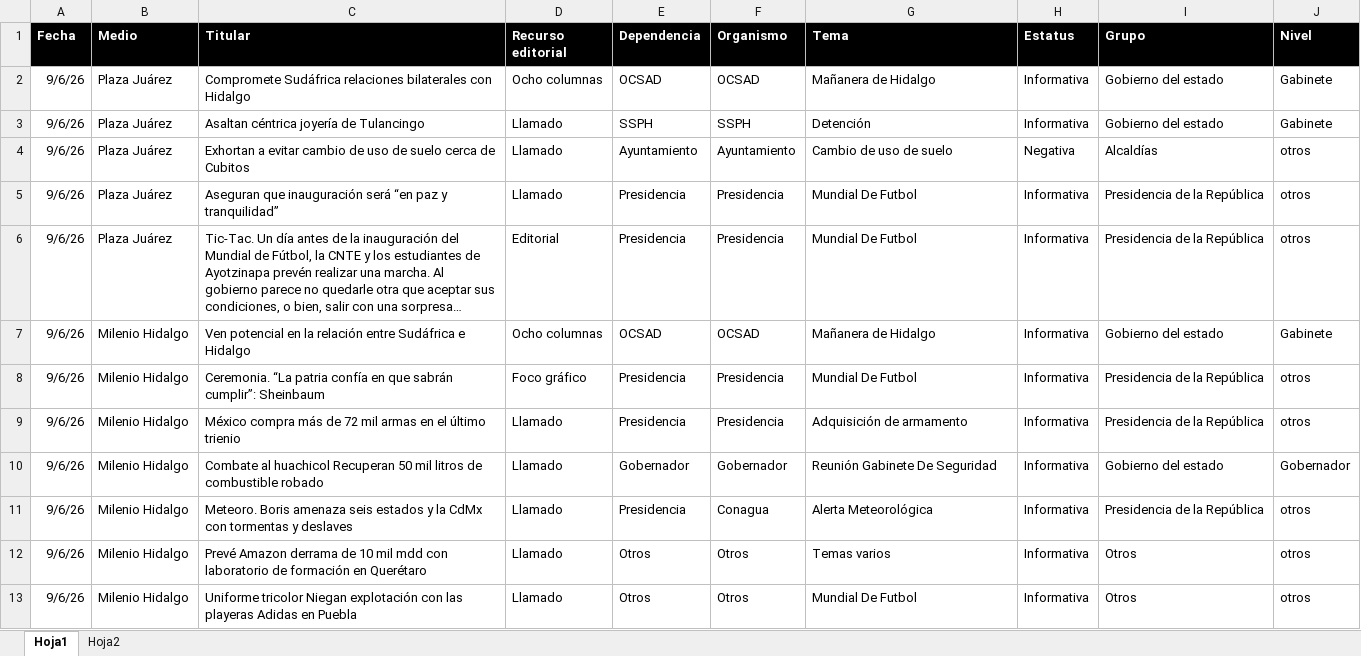
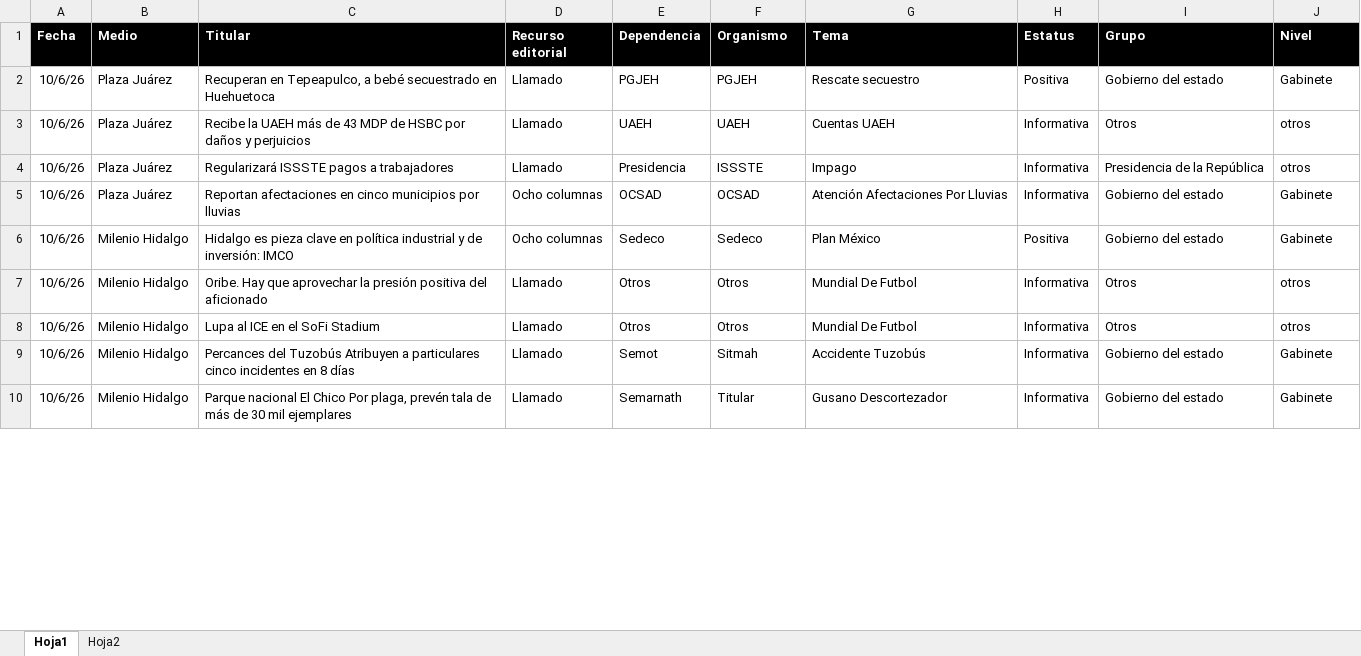
Before and after one commit to thelonious9/Reporteportadas, an Excel workbook: MuestraPortadas.xlsx, sheet Hoja1, drawn as a sheet; only a part is shown; values as stored, in another font and other column widths than the file's, no borders; table styles not drawn; removed rows and columns are numbered as before the commit, all else as after; the diff covers the shown part only; the diff names each change by its address in the sheet, - before the commit and + after, or states it on an @@ line.

```diff
--- a/MuestraPortadas.xlsx (sheet Hoja1)
+++ b/MuestraPortadas.xlsx (sheet Hoja1)
-row 2: 9/6/26 | Plaza Juárez | Compromete Sudáfrica relaciones bilaterales con Hidalgo | Ocho columnas | OCSAD | OCSAD | Mañanera de Hidalgo | Informativa | Gobierno del estado | Gabinete
-A2 (Fecha): 9/6/26
+A2 (Fecha): 10/6/26
-C2 (Titular): Asaltan céntrica joyería de Tulancingo
+C2 (Titular): Recuperan en Tepeapulco, a bebé secuestrado en Huehuetoca
-E2 (Dependencia): SSPH
+E2 (Dependencia): PGJEH
-F2 (Organismo): SSPH
+F2 (Organismo): PGJEH
-G2 (Tema): Detención
+G2 (Tema): Rescate secuestro
-H2 (Estatus): Informativa
+H2 (Estatus): Positiva
-row 4: 9/6/26 | Plaza Juárez | Exhortan a evitar cambio de uso de suelo cerca de Cubitos | Llamado | Ayuntamiento | Ayuntamiento | Cambio de uso de suelo | Negativa | Alcaldías | otros
+row 3: 10/6/26 | Plaza Juárez | Recibe la UAEH más de 43 MDP de HSBC por daños y perjuicios | Llamado | UAEH | UAEH | Cuentas UAEH | Informativa | Otros | otros
-A4 (Fecha): 9/6/26
+A4 (Fecha): 10/6/26
-C4 (Titular): Aseguran que inauguración será “en paz y tranquilidad”
+C4 (Titular): Regularizará ISSSTE pagos a trabajadores
-F4 (Organismo): Presidencia
+F4 (Organismo): ISSSTE
-G4 (Tema): Mundial De Futbol
+G4 (Tema): Impago
-row 6: 9/6/26 | Plaza Juárez | Tic-Tac. Un día antes de la inauguración del Mundial de Fútbol, la CNTE y los estudiantes de Ayotzinapa prevén realizar una marcha. Al gobierno parece no quedarle otra que aceptar sus condiciones, o bien, salir con una sorpresa… | Editorial | Presidencia | Presidencia | Mundial De Futbol | Informativa | Presidencia de la República | otros
-A5 (Fecha): 9/6/26
+A5 (Fecha): 10/6/26
-B5 (Medio): Milenio Hidalgo
+B5 (Medio): Plaza Juárez
-C5 (Titular): Ven potencial en la relación entre Sudáfrica e Hidalgo
+C5 (Titular): Reportan afectaciones en cinco municipios por lluvias
-G5 (Tema): Mañanera de Hidalgo
+G5 (Tema): Atención Afectaciones Por Lluvias
-row 8: 9/6/26 | Milenio Hidalgo | Ceremonia. “La patria confía en que sabrán cumplir”: Sheinbaum | Foco gráfico | Presidencia | Presidencia | Mundial De Futbol | Informativa | Presidencia de la República | otros
-row 9: 9/6/26 | Milenio Hidalgo | México compra más de 72 mil armas en el último trienio | Llamado | Presidencia | Presidencia | Adquisición de armamento | Informativa | Presidencia de la República | otros
-row 10: 9/6/26 | Milenio Hidalgo | Combate al huachicol Recuperan 50 mil litros de combustible robado | Llamado | Gobernador | Gobernador | Reunión Gabinete De Seguridad | Informativa | Gobierno del estado | Gobernador
-row 11: 9/6/26 | Milenio Hidalgo | Meteoro. Boris amenaza seis estados y la CdMx con tormentas y deslaves | Llamado | Presidencia | Conagua | Alerta Meteorológica | Informativa | Presidencia de la República | otros
+row 6: 10/6/26 | Milenio Hidalgo | Hidalgo es pieza clave en política industrial y de inversión: IMCO | Ocho columnas | Sedeco | Sedeco | Plan México | Positiva | Gobierno del estado | Gabinete
-A7:A8 (Fecha): 9/6/26
+A7:A8 (Fecha): 10/6/26
-C7 (Titular): Prevé Amazon derrama de 10 mil mdd con laboratorio de formación en Querétaro
+C7 (Titular): Oribe. Hay que aprovechar la presión positiva del aficionado
-G7 (Tema): Temas varios
+G7 (Tema): Mundial De Futbol
-C8 (Titular): Uniforme tricolor Niegan explotación con las playeras Adidas en Puebla
+C8 (Titular): Lupa al ICE en el SoFi Stadium
+row 9: 10/6/26 | Milenio Hidalgo | Percances del Tuzobús Atribuyen a particulares cinco incidentes en 8 días | Llamado | Semot | Sitmah | Accidente Tuzobús | Informativa | Gobierno del estado | Gabinete
+row 10: 10/6/26 | Milenio Hidalgo | Parque nacional El Chico Por plaga, prevén tala de más de 30 mil ejemplares | Llamado | Semarnath | Titular | Gusano Descortezador | Informativa | Gobierno del estado | Gabinete
```
Also changed, not shown: 29 added rows, 27 removed rows and 146 edited cells elsewhere in this sheet, 2 other files.
